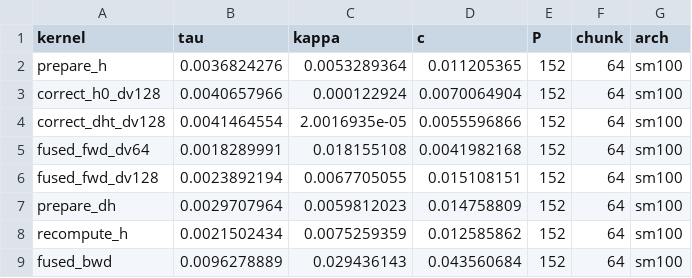
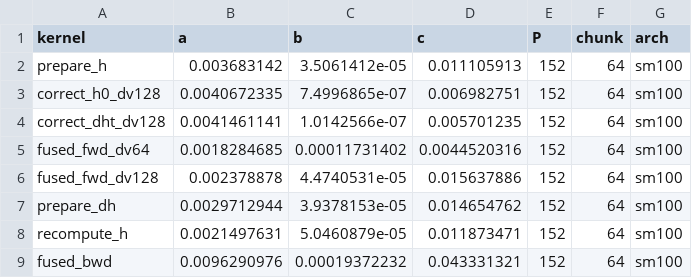
Before and after one commit to Butterfingrz/FlashQLA, a CSV file: flash_qla/ops/gated_delta_rule/chunk/cp/autocp/coefs/sm100.csv, drawn as a sheet.

```diff
--- a/flash_qla/ops/gated_delta_rule/chunk/cp/autocp/coefs/sm100.csv
+++ b/flash_qla/ops/gated_delta_rule/chunk/cp/autocp/coefs/sm100.csv
@@ -1,9 +1,9 @@
-kernel,tau,kappa,c,P,chunk,arch
-prepare_h,0.0036824276,0.0053289364,0.011205365,152,64,sm100
-correct_h0_dv128,0.0040657966,0.000122924,0.0070064904,152,64,sm100
-correct_dht_dv128,0.0041464554,2.0016935e-05,0.0055596866,152,64,sm100
-fused_fwd_dv64,0.0018289991,0.018155108,0.0041982168,152,64,sm100
-fused_fwd_dv128,0.0023892194,0.0067705055,0.015108151,152,64,sm100
-prepare_dh,0.0029707964,0.0059812023,0.014758809,152,64,sm100
-recompute_h,0.0021502434,0.0075259359,0.012585862,152,64,sm100
-fused_bwd,0.0096278889,0.029436143,0.043560684,152,64,sm100
+kernel,a,b,c,P,chunk,arch
+prepare_h,0.003683142,3.5061412e-05,0.011105913,152,64,sm100
+correct_h0_dv128,0.0040672335,7.4996865e-07,0.006982751,152,64,sm100
+correct_dht_dv128,0.0041461141,1.0142566e-07,0.005701235,152,64,sm100
+fused_fwd_dv64,0.0018284685,0.00011731402,0.0044520316,152,64,sm100
+fused_fwd_dv128,0.002378878,4.4740531e-05,0.015637886,152,64,sm100
+prepare_dh,0.0029712944,3.9378153e-05,0.014654762,152,64,sm100
+recompute_h,0.0021497631,5.0460879e-05,0.011873471,152,64,sm100
+fused_bwd,0.0096290976,0.00019372232,0.043331321,152,64,sm100
```
Also changed, not shown: flash_qla/ops/gated_delta_rule/chunk/cp/autocp/coefs/sm90.csv, 2 other files.
